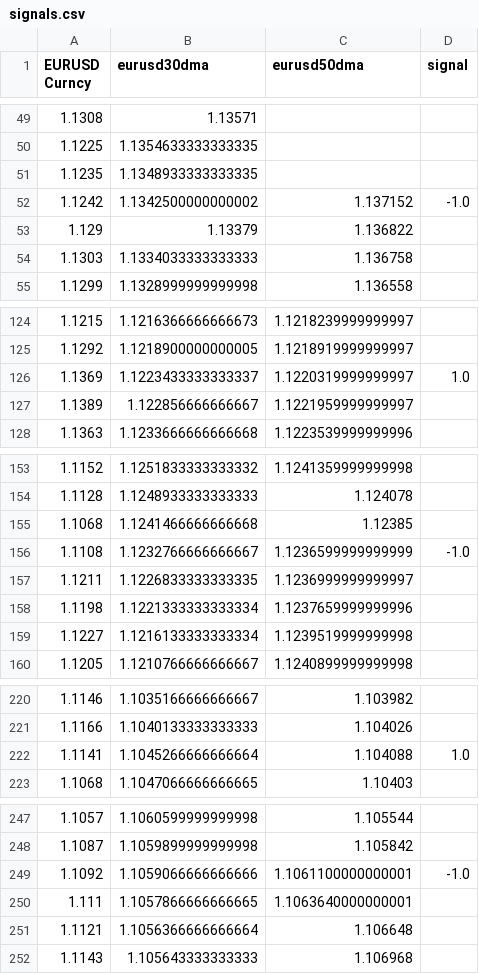
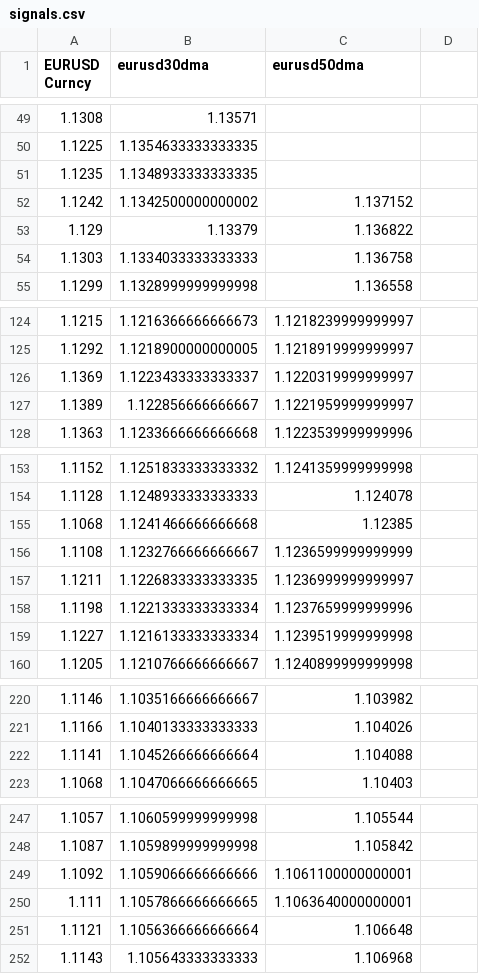
Before and after one commit to jbarnett1993/trading_signals, a CSV file: CSV Outputs/signals.csv, drawn as a sheet; only a part is shown, gaps mark what is left out; the diff covers the shown part only; the diff names each change by its address in the sheet, - before the commit and + after, or states it on an @@ line.

```diff
--- a/CSV Outputs/signals.csv
+++ b/CSV Outputs/signals.csv
-D1: signal
+D1: (empty)
-D52: -1.0
+D52: (empty)
-D126: 1.0
+D126: (empty)
-D156: -1.0
+D156: (empty)
-D222: 1.0
+D222: (empty)
-D249: -1.0
+D249: (empty)
```
Also changed, not shown: 4 edited cells elsewhere in this file, 1 other file.
